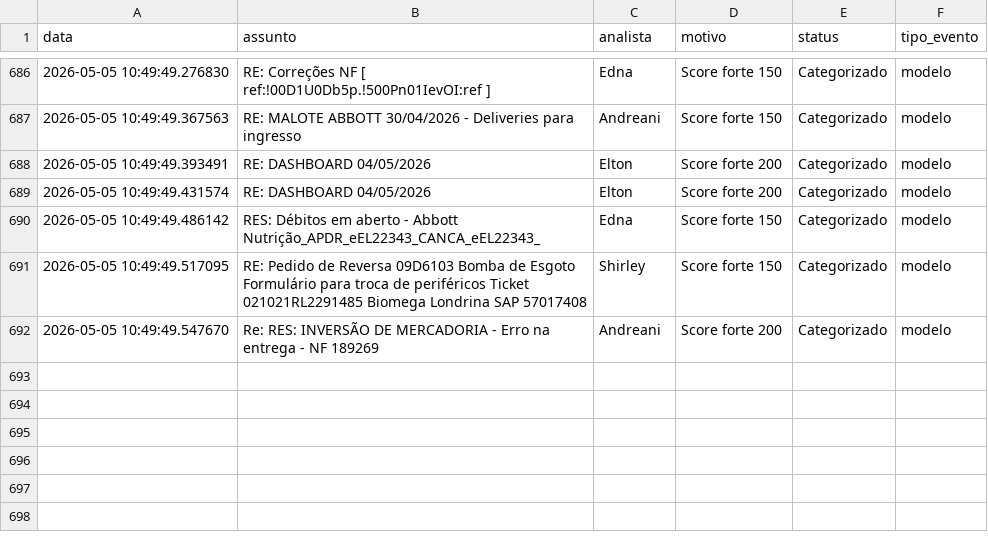
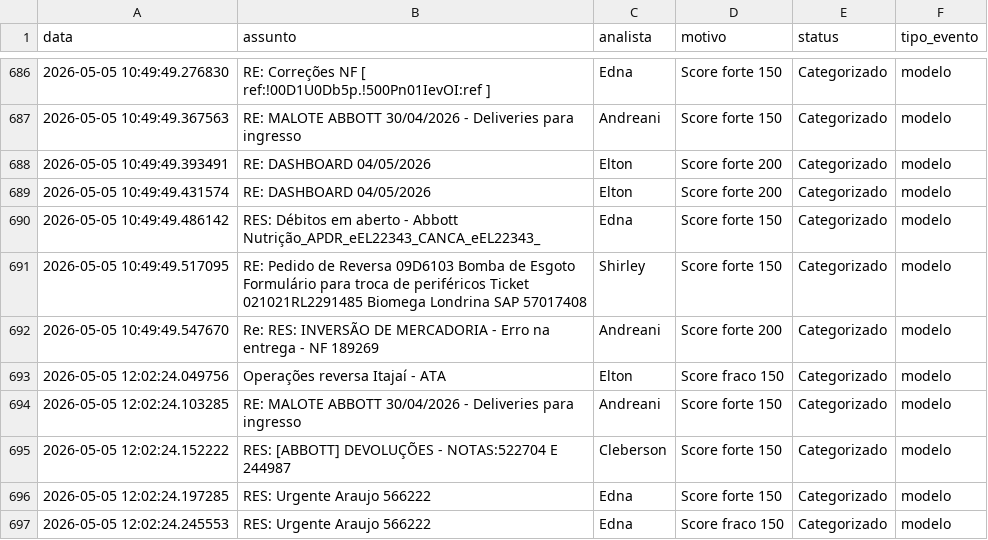
Before and after one commit to LeozeraOwned/dashboard-emails, a CSV file: log_emails.csv, drawn as a sheet; only a part is shown, gaps mark what is left out; the diff names each change by its address in the sheet, - before the commit and + after, or states it on an @@ line.

Commit message:
Atualização automática log_emails.csv

```diff
--- a/log_emails.csv
+++ b/log_emails.csv
+row 693: 2026-05-05 12:02:24.049756 | Operações reversa Itajaí - ATA | Elton | Score fraco 150 | Categorizado | modelo
+row 694: 2026-05-05 12:02:24.103285 | RE: MALOTE ABBOTT 30/04/2026 - Deliveries para ingresso | Andreani | Score forte 150 | Categorizado | modelo
+row 695: 2026-05-05 12:02:24.152222 | RES: [ABBOTT] DEVOLUÇÕES - NOTAS:522704 E 244987 | Cleberson | Score forte 150 | Categorizado | modelo
+row 696: 2026-05-05 12:02:24.197285 | RES: Urgente Araujo 566222 | Edna | Score forte 150 | Categorizado | modelo
+row 697: 2026-05-05 12:02:24.245553 | RES: Urgente Araujo 566222 | Edna | Score fraco 150 | Categorizado | modelo
```
